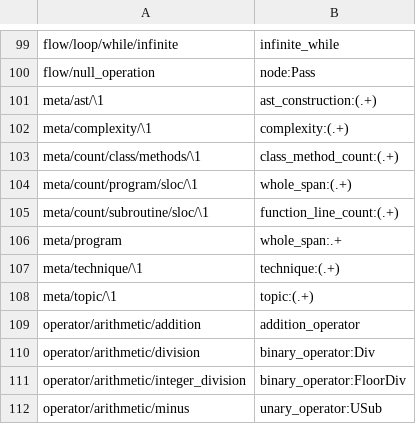
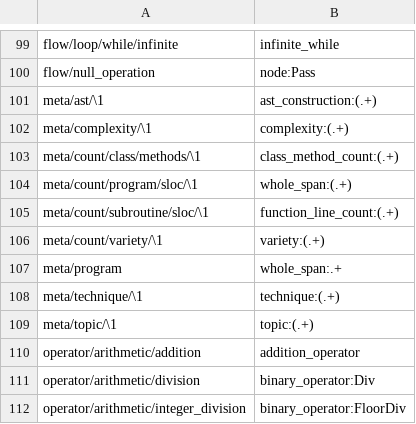
Before and after one commit to laowantong/paroxython, a TSV file: paroxython/resources/taxonomy.tsv, drawn as a sheet; only a part is shown, gaps mark what is left out; the shorter side is filled out with more unchanged rows.

Commit message:
add feature `variety`

```diff
--- a/paroxython/resources/taxonomy.tsv
+++ b/paroxython/resources/taxonomy.tsv
@@ -105,2 +105,3 @@ meta/count/program/sloc/\1	whole_span:(.+)
 meta/count/subroutine/sloc/\1	function_line_count:(.+)
+meta/count/variety/\1	variety:(.+)
 meta/program	whole_span:.+
```
Also changed, not shown: 21 other files.
